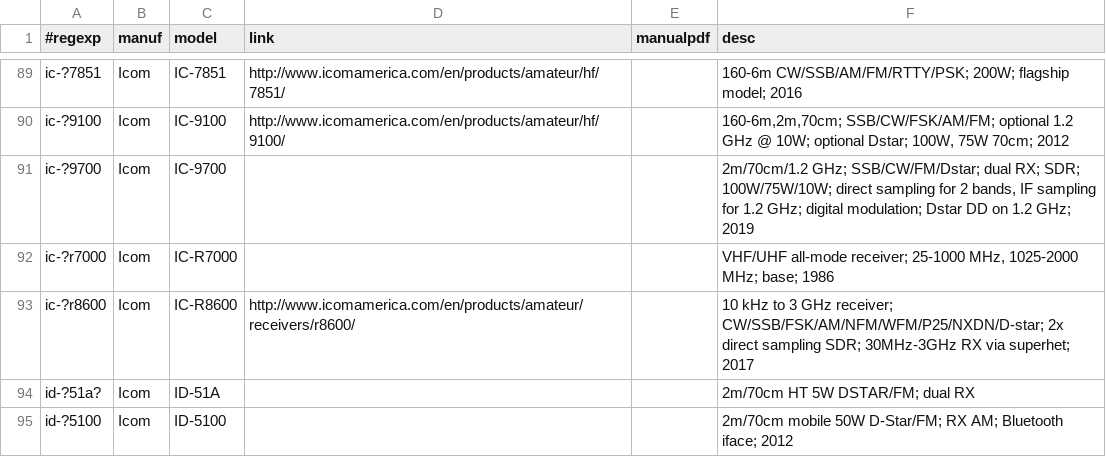
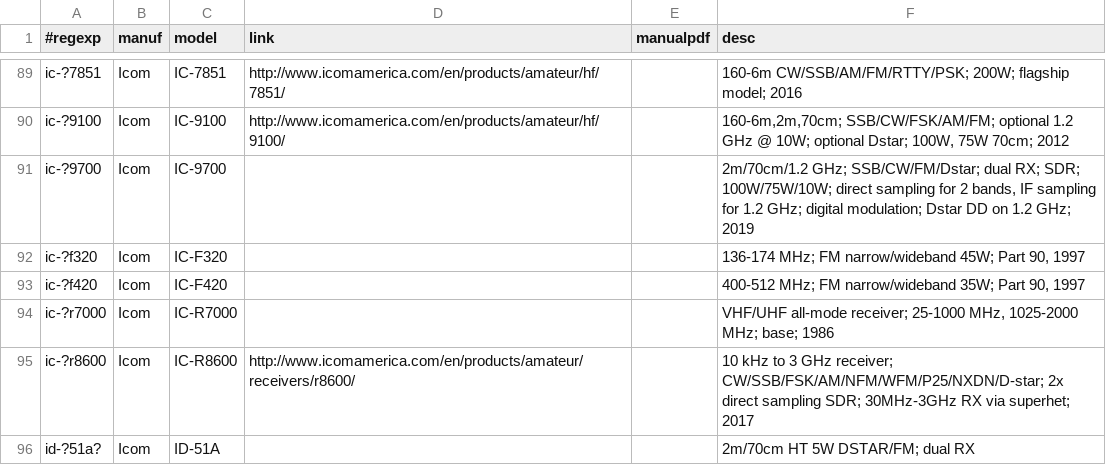
Before and after one commit to molo1134/rigs, a CSV file: rigs.csv, drawn as a sheet; only a part is shown, gaps mark what is left out; the shorter side is filled out with more unchanged rows.

Commit message:
add IC-F320 and IC-F420; thanks to KF0JHQ

```diff
--- a/rigs.csv
+++ b/rigs.csv
@@ -91,2 +91,4 @@ ic-?9100,Icom,IC-9100,http://www.icomamerica.com/en/products/amateur/hf/9100/,,"
 ic-?9700,Icom,IC-9700,,,"2m/70cm/1.2 GHz; SSB/CW/FM/Dstar; dual RX; SDR; 100W/75W/10W; direct sampling for 2 bands, IF sampling for 1.2 GHz; digital modulation; Dstar DD on 1.2 GHz; 2019"
+ic-?f320,Icom,IC-F320,,,"136-174 MHz; FM narrow/wideband 45W; Part 90, 1997"
+ic-?f420,Icom,IC-F420,,,"400-512 MHz; FM narrow/wideband 35W; Part 90, 1997"
 ic-?r7000,Icom,IC-R7000,,,"VHF/UHF all-mode receiver; 25-1000 MHz, 1025-2000 MHz; base; 1986"
```
